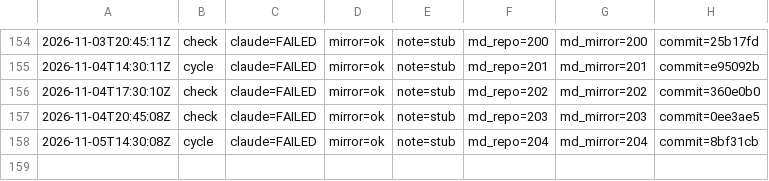
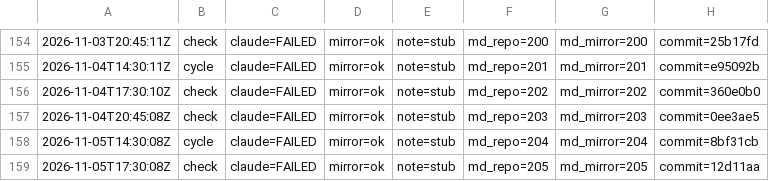
Before and after one commit to dovidlfeldman/awesome-systematic-trading, a TSV file: automation/run-status.tsv, drawn as a sheet; only a part is shown, gaps mark what is left out.

Commit message:
Run status: check claude=FAILED mirror=ok note=stub (205/205 md)

```diff
--- a/automation/run-status.tsv
+++ b/automation/run-status.tsv
@@ -158 +158,2 @@
 2026-11-05T14:30:08Z	cycle	claude=FAILED	mirror=ok	note=stub	md_repo=204	md_mirror=204	commit=8bf31cb
+2026-11-05T17:30:08Z	check	claude=FAILED	mirror=ok	note=stub	md_repo=205	md_mirror=205	commit=12d11aa
```
